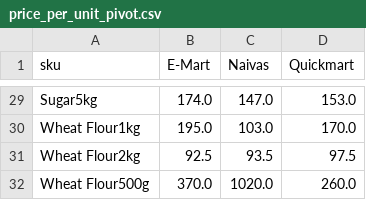
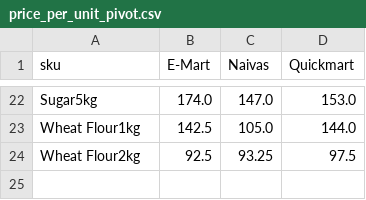
Before and after one commit to odawadavid/Webscraping, a CSV file: data/analytics/price_per_unit_pivot.csv, drawn as a sheet; only a part is shown, gaps mark what is left out; removed rows and columns are numbered as before the commit, all else as after; the diff covers the shown part only; the diff names each change by its address in the sheet, - before the commit and + after, or states it on an @@ line.

```diff
--- a/data/analytics/price_per_unit_pivot.csv
+++ b/data/analytics/price_per_unit_pivot.csv
-B23 (E-Mart): 195.0
+B23 (E-Mart): 142.5
-C23 (Naivas): 103.0
+C23 (Naivas): 105.0
-D23 (Quickmart): 170.0
+D23 (Quickmart): 144.0
-C24 (Naivas): 93.5
+C24 (Naivas): 93.25
-row 32: Wheat Flour500g | 370.0 | 1020.0 | 260.0
```
Also changed, not shown: 7 removed rows and 12 edited cells elsewhere in this file, data/raw/naivas.csv, data/raw/quickmart.csv, 4 other files.
